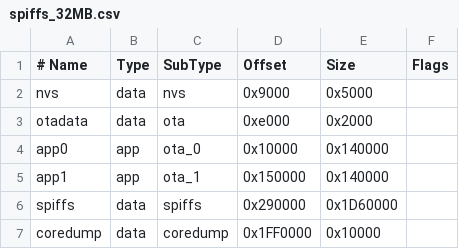
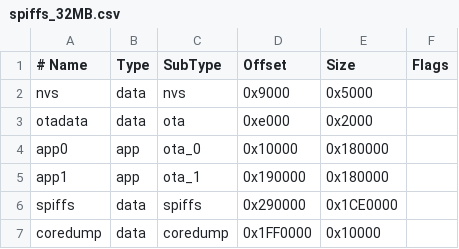
Before and after one commit to EmileSpecialProducts/ESP-RedCanary, a CSV file: partitions/spiffs_32MB.csv, drawn as a sheet.

```diff
--- a/partitions/spiffs_32MB.csv
+++ b/partitions/spiffs_32MB.csv
@@ -3,5 +3,5 @@ nvs,      data, nvs,     0x9000,  0x5000,
 otadata,  data, ota,     0xe000,  0x2000,
-app0,     app,  ota_0,   0x10000, 0x140000,
-app1,     app,  ota_1,   0x150000,0x140000,
-spiffs,   data, spiffs,  0x290000,0x1D60000,
+app0,     app,  ota_0,   0x10000, 0x180000,
+app1,     app,  ota_1,   0x190000,0x180000,
+spiffs,   data, spiffs,  0x290000,0x1CE0000,
 coredump, data, coredump,0x1FF0000,0x10000,
```
Also changed, not shown: partitions/spiffs_16MB.csv, partitions/spiffs_4MB.csv, 1 other file.
